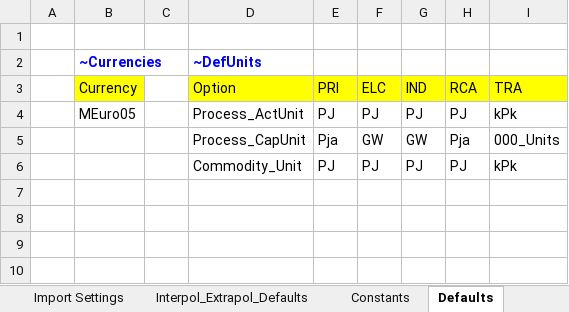
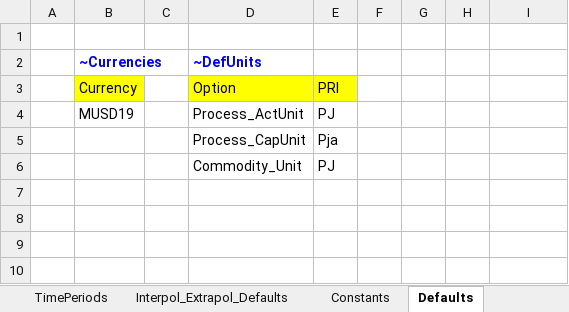
Before and after one commit to engcaicedo/Demo_009_TIMES, an Excel workbook: SysSettings.xlsx, sheet Defaults, drawn as a sheet; only a part is shown; the shorter side is filled out with more unchanged rows; values as stored, in another font and other column widths than the file's, no borders; charts and pictures not drawn; removed rows and columns are numbered as before the commit, all else as after; the diff names each change by its address in the sheet, - before the commit and + after, or states it on an @@ line.

```diff
--- a/SysSettings.xlsx (sheet Defaults)
+++ b/SysSettings.xlsx (sheet Defaults)
-sheet tab: Import Settings
-F3: ELC
+F3: (empty)
-F3:I3 fill: #FFFF00
+F3:I3 fill: none
-G3: IND
+G3: (empty)
-H3: RCA
+H3: (empty)
-I3: TRA
+I3: (empty)
-row 4:  | MEuro05 |  | Process_ActUnit | PJ | PJ | PJ | PJ | kPk
-row 5:  |  |  | Process_CapUnit | Pja | GW | GW | Pja | 000_Units
-row 6:  |  |  | Commodity_Unit | PJ | PJ | PJ | PJ | kPk
-row 4: (empty)
+row 4:  | MUSD19 |  | Process_ActUnit | PJ
+row 5:  |  |  | Process_CapUnit | Pja
+row 6:  |  |  | Commodity_Unit | PJ
```
Also changed, not shown: sheet TimePeriods, sheet Constants, sheet Interpol_Extrapol_Defaults, sheet Region-Time Slices, other sheet tabs, charts or pictures, Sets-DemoModels.xlsx, 52 other files.
